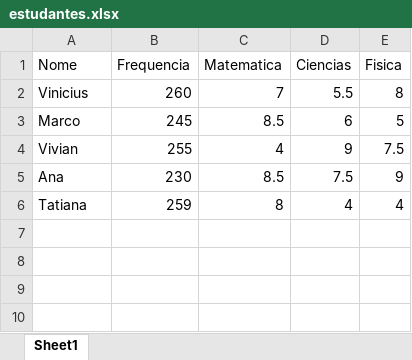
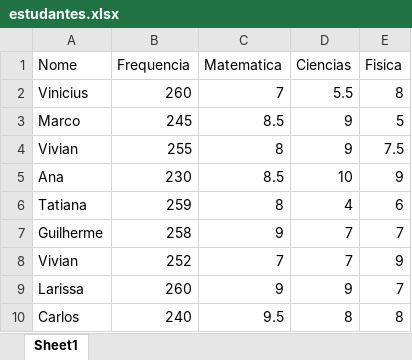
Before and after one commit to ENOANO/data-analytic-xablau, an Excel workbook: estudantes.xlsx, sheet Sheet1, drawn as a sheet; values as stored, in another font and other column widths than the file's, no borders; charts and pictures not drawn; the diff names each change by its address in the sheet, - before the commit and + after, or states it on an @@ line.

```diff
--- a/estudantes.xlsx (sheet Sheet1)
+++ b/estudantes.xlsx (sheet Sheet1)
-D3 (Ciencias): 6
+D3 (Ciencias): 9
-C4 (Matematica): 4
+C4 (Matematica): 8
-D5 (Ciencias): 7.5
+D5 (Ciencias): 10
-E6 (Fisica): 4
+E6 (Fisica): 6
+row 7: Guilherme | 258 | 9 | 7 | 7
+row 8: Vivian | 252 | 7 | 7 | 9
+row 9: Larissa | 260 | 9 | 9 | 7
+row 10: Carlos | 240 | 9.5 | 8 | 8
```
Also changed, not shown: 4 other files.
